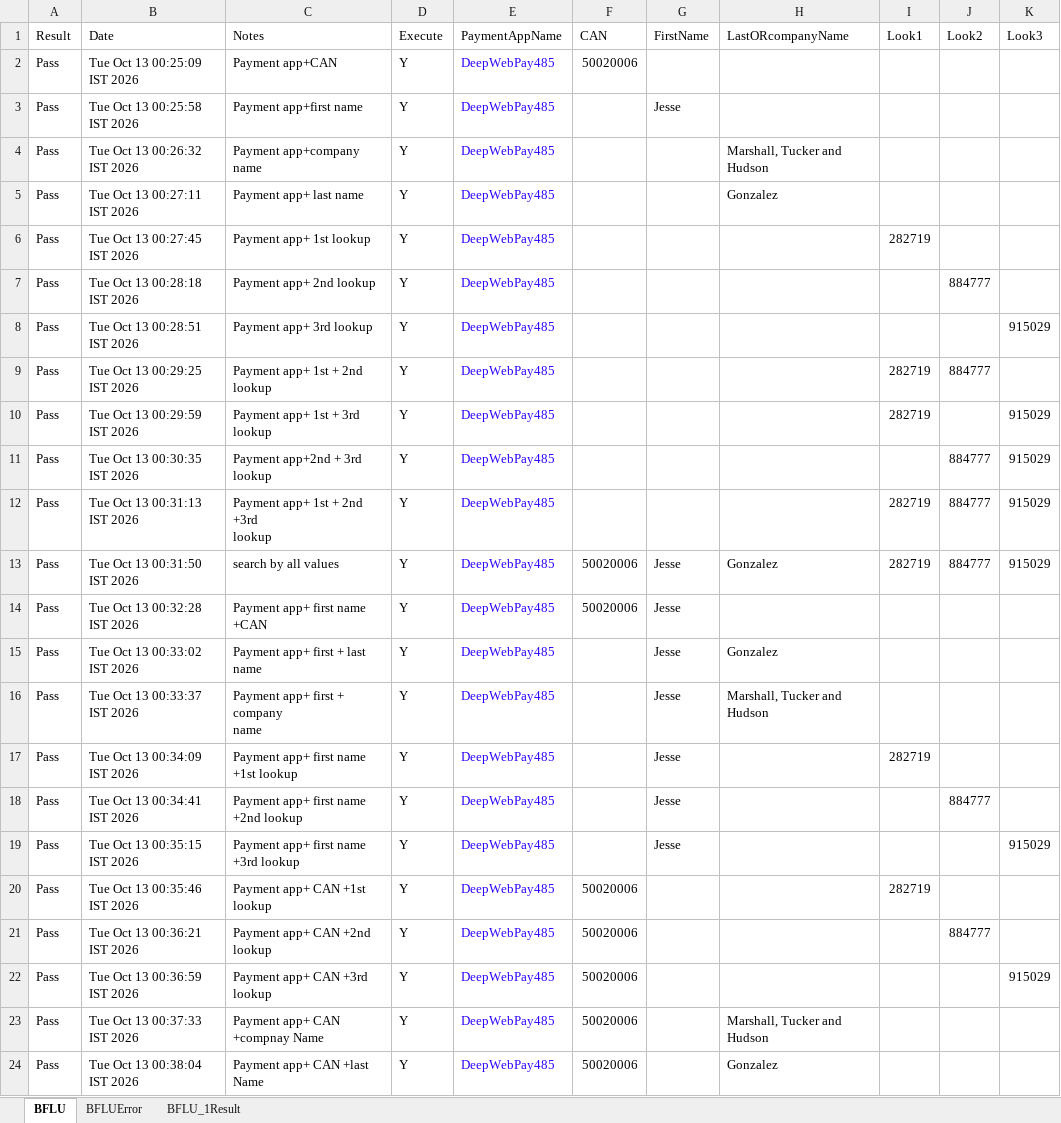
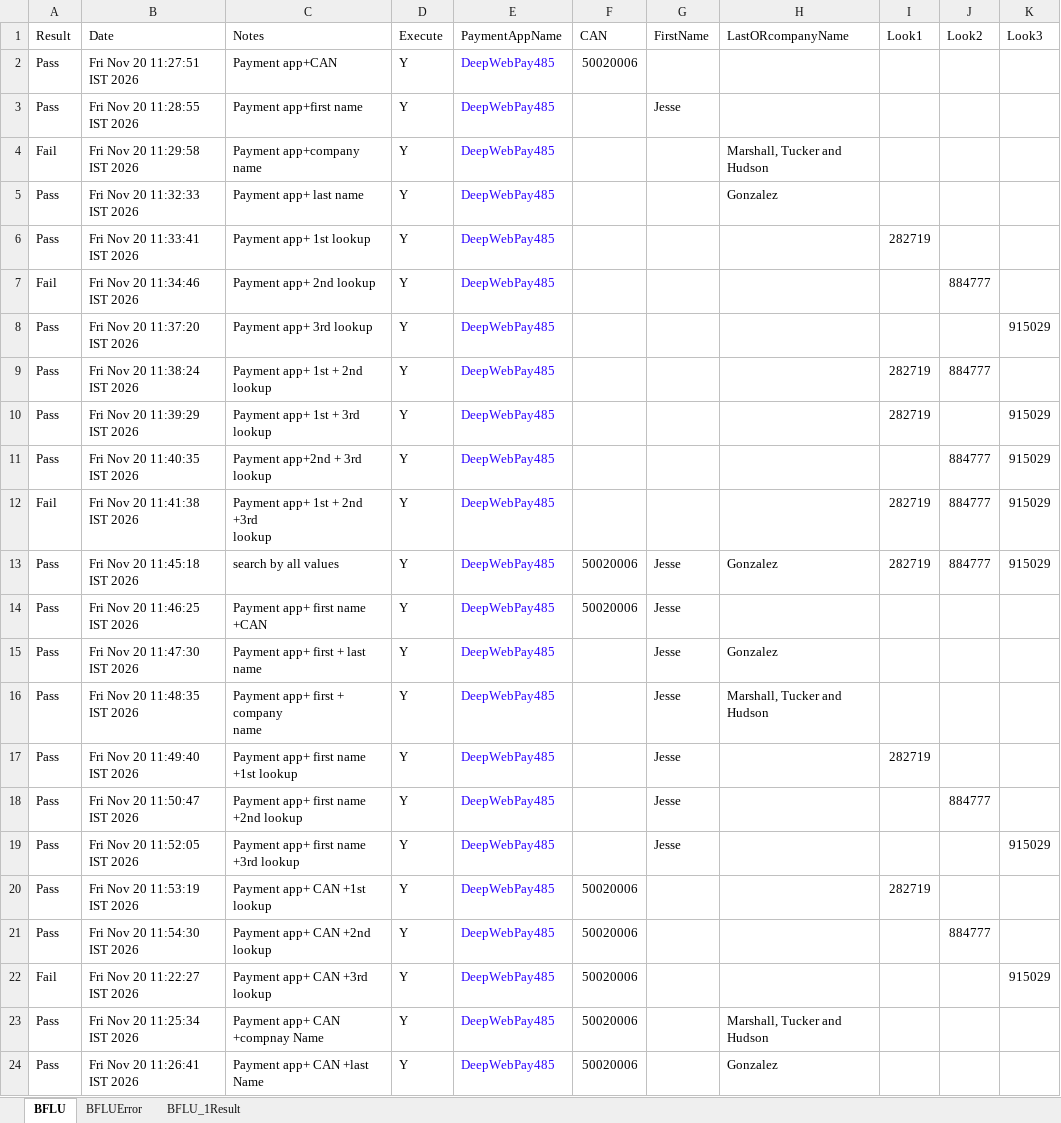
Before and after one commit to dcusend/VPS-Katalon, an Excel workbook: KatalonData/EmailTextToPay/BillFileLookUp.xlsx, sheet BFLU, drawn as a sheet; values as stored, in another font and other column widths than the file's, no borders; the diff names each change by its address in the sheet, - before the commit and + after, or states it on an @@ line.

```diff
--- a/KatalonData/EmailTextToPay/BillFileLookUp.xlsx (sheet BFLU)
+++ b/KatalonData/EmailTextToPay/BillFileLookUp.xlsx (sheet BFLU)
-B2 (Date): Tue Oct 13 00:25:09 IST 2026
+B2 (Date): Fri Nov 20 11:27:51 IST 2026
-B3 (Date): Tue Oct 13 00:25:58 IST 2026
+B3 (Date): Fri Nov 20 11:28:55 IST 2026
-A4 (Result): Pass
+A4 (Result): Fail
-B4 (Date): Tue Oct 13 00:26:32 IST 2026
+B4 (Date): Fri Nov 20 11:29:58 IST 2026
-B5 (Date): Tue Oct 13 00:27:11 IST 2026
+B5 (Date): Fri Nov 20 11:32:33 IST 2026
-B6 (Date): Tue Oct 13 00:27:45 IST 2026
+B6 (Date): Fri Nov 20 11:33:41 IST 2026
-A7 (Result): Pass
+A7 (Result): Fail
-B7 (Date): Tue Oct 13 00:28:18 IST 2026
+B7 (Date): Fri Nov 20 11:34:46 IST 2026
-B8 (Date): Tue Oct 13 00:28:51 IST 2026
+B8 (Date): Fri Nov 20 11:37:20 IST 2026
-B9 (Date): Tue Oct 13 00:29:25 IST 2026
+B9 (Date): Fri Nov 20 11:38:24 IST 2026
-B10 (Date): Tue Oct 13 00:29:59 IST 2026
+B10 (Date): Fri Nov 20 11:39:29 IST 2026
-B11 (Date): Tue Oct 13 00:30:35 IST 2026
+B11 (Date): Fri Nov 20 11:40:35 IST 2026
-A12 (Result): Pass
+A12 (Result): Fail
-B12 (Date): Tue Oct 13 00:31:13 IST 2026
+B12 (Date): Fri Nov 20 11:41:38 IST 2026
-B13 (Date): Tue Oct 13 00:31:50 IST 2026
+B13 (Date): Fri Nov 20 11:45:18 IST 2026
-B14 (Date): Tue Oct 13 00:32:28 IST 2026
+B14 (Date): Fri Nov 20 11:46:25 IST 2026
-B15 (Date): Tue Oct 13 00:33:02 IST 2026
+B15 (Date): Fri Nov 20 11:47:30 IST 2026
-B16 (Date): Tue Oct 13 00:33:37 IST 2026
+B16 (Date): Fri Nov 20 11:48:35 IST 2026
-B17 (Date): Tue Oct 13 00:34:09 IST 2026
+B17 (Date): Fri Nov 20 11:49:40 IST 2026
-B18 (Date): Tue Oct 13 00:34:41 IST 2026
+B18 (Date): Fri Nov 20 11:50:47 IST 2026
-B19 (Date): Tue Oct 13 00:35:15 IST 2026
+B19 (Date): Fri Nov 20 11:52:05 IST 2026
-B20 (Date): Tue Oct 13 00:35:46 IST 2026
+B20 (Date): Fri Nov 20 11:53:19 IST 2026
-B21 (Date): Tue Oct 13 00:36:21 IST 2026
+B21 (Date): Fri Nov 20 11:54:30 IST 2026
-A22 (Result): Pass
+A22 (Result): Fail
-B22 (Date): Tue Oct 13 00:36:59 IST 2026
+B22 (Date): Fri Nov 20 11:22:27 IST 2026
-B23 (Date): Tue Oct 13 00:37:33 IST 2026
+B23 (Date): Fri Nov 20 11:25:34 IST 2026
-B24 (Date): Tue Oct 13 00:38:04 IST 2026
+B24 (Date): Fri Nov 20 11:26:41 IST 2026
```
Also changed, not shown: KatalonData/IVT/IVT_ChangedJSON_E2E.xlsx, KatalonData/IVT/IVT_ChangedJSON_UI.xlsx, 39 other files.
